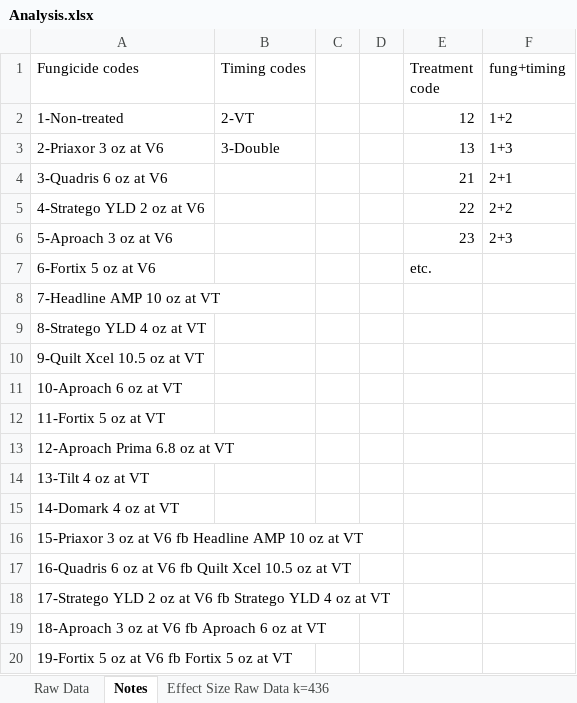
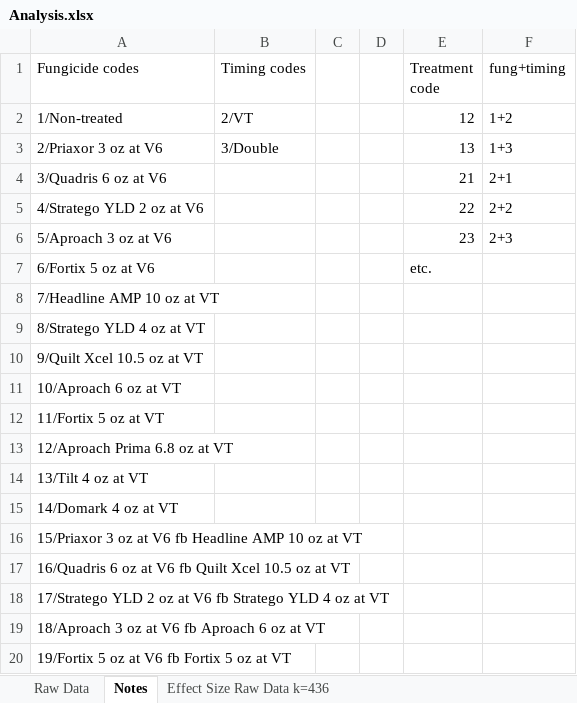
Before and after one commit to cdeamorrortu/BIS15L_W2026_Group11, an Excel workbook: Data/fungicide treated corn/Analysis.xlsx, sheet Notes, drawn as a sheet; values as stored, in another font and other column widths than the file's, no borders; the diff names each change by its address in the sheet, - before the commit and + after, or states it on an @@ line.

```diff
--- a/Data/fungicide treated corn/Analysis.xlsx (sheet Notes)
+++ b/Data/fungicide treated corn/Analysis.xlsx (sheet Notes)
-A2 (Fungicide codes): 1-Non-treated
+A2 (Fungicide codes): 1/Non-treated
-B2 (Timing codes): 2-VT
+B2 (Timing codes): 2/VT
-A3 (Fungicide codes): 2-Priaxor 3 oz at V6
+A3 (Fungicide codes): 2/Priaxor 3 oz at V6
-B3 (Timing codes): 3-Double
+B3 (Timing codes): 3/Double
-A4 (Fungicide codes): 3-Quadris 6 oz at V6
+A4 (Fungicide codes): 3/Quadris 6 oz at V6
-A5 (Fungicide codes): 4-Stratego YLD 2 oz at V6
+A5 (Fungicide codes): 4/Stratego YLD 2 oz at V6
-A6 (Fungicide codes): 5-Aproach 3 oz at V6
+A6 (Fungicide codes): 5/Aproach 3 oz at V6
-A7 (Fungicide codes): 6-Fortix 5 oz at V6
+A7 (Fungicide codes): 6/Fortix 5 oz at V6
-A8 (Fungicide codes): 7-Headline AMP 10 oz at VT
+A8 (Fungicide codes): 7/Headline AMP 10 oz at VT
-A9 (Fungicide codes): 8-Stratego YLD 4 oz at VT
+A9 (Fungicide codes): 8/Stratego YLD 4 oz at VT
-A10 (Fungicide codes): 9-Quilt Xcel 10.5 oz at VT
+A10 (Fungicide codes): 9/Quilt Xcel 10.5 oz at VT
-A11 (Fungicide codes): 10-Aproach 6 oz at VT
+A11 (Fungicide codes): 10/Aproach 6 oz at VT
-A12 (Fungicide codes): 11-Fortix 5 oz at VT
+A12 (Fungicide codes): 11/Fortix 5 oz at VT
-A13 (Fungicide codes): 12-Aproach Prima 6.8 oz at VT
+A13 (Fungicide codes): 12/Aproach Prima 6.8 oz at VT
-A14 (Fungicide codes): 13-Tilt 4 oz at VT
+A14 (Fungicide codes): 13/Tilt 4 oz at VT
-A15 (Fungicide codes): 14-Domark 4 oz at VT
+A15 (Fungicide codes): 14/Domark 4 oz at VT
-A16 (Fungicide codes): 15-Priaxor 3 oz…
+A16 (Fungicide codes): 15/Priaxor 3 oz…
-A17 (Fungicide codes): 16-Quadris 6 oz…
+A17 (Fungicide codes): 16/Quadris 6 oz…
-A18 (Fungicide codes): 17-Stratego YLD 2…
+A18 (Fungicide codes): 17/Stratego YLD 2…
-A19 (Fungicide codes): 18-Aproach 3 oz at V6 fb Aproach 6 oz at VT
+A19 (Fungicide codes): 18/Aproach 3 oz at V6 fb Aproach 6 oz at VT
-A20 (Fungicide codes): 19-Fortix 5 oz at V6 fb Fortix 5 oz at VT
+A20 (Fungicide codes): 19/Fortix 5 oz at V6 fb Fortix 5 oz at VT
```
Also changed, not shown: 3 other files.
